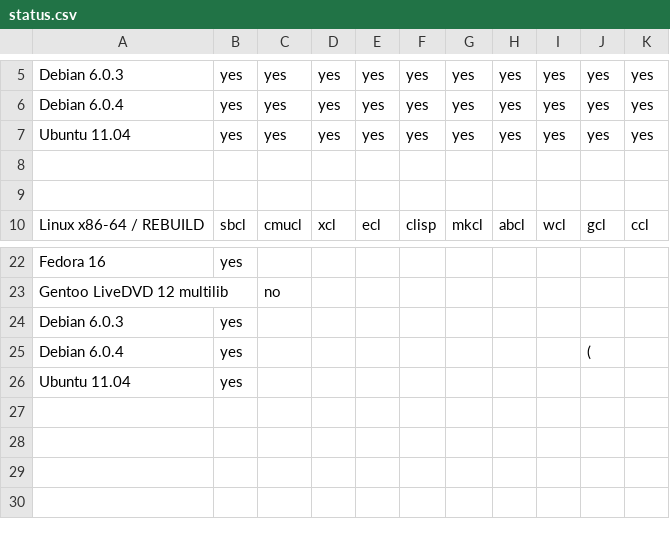
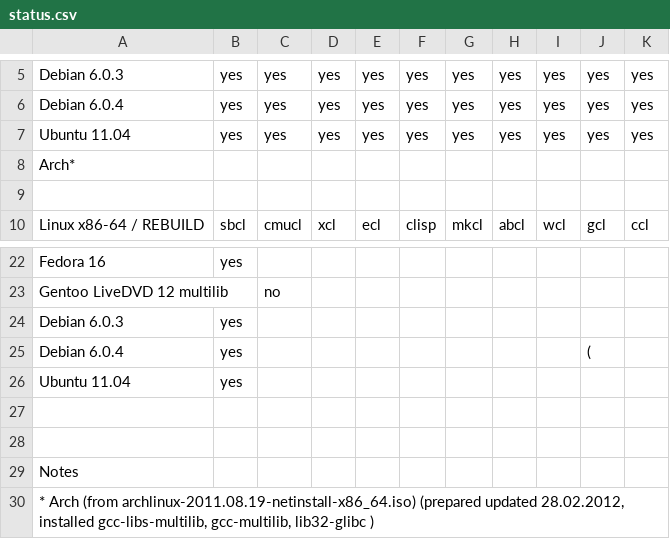
Before and after one commit to LinkFly/lisp-dev-tools, a CSV file: status.csv, drawn as a sheet; only a part is shown, gaps mark what is left out.

Commit message:
begin added tests and describe tests. Smallfix status.csv

```diff
--- a/status.csv
+++ b/status.csv
@@ -7,3 +7,3 @@
 "Ubuntu 11.04";"yes";"yes";"yes";"yes";"yes";"yes";"yes";"yes";"yes";"yes"
-;;;;;;;;;;
+"Arch*";;;;;;;;;;
 ;;;;;;;;;;
@@ -26 +26,5 @@
 "Ubuntu 11.04";"yes";;;;;;;;;
+;;;;;;;;;;
+;;;;;;;;;;
+"Notes";;;;;;;;;;
+"* Arch  (from archlinux-2011.08.19-netinstall-x86_64.iso) (prepared updated 28.02.2012, installed gcc-libs-multilib, gcc-multilib, lib32-glibc )";;;;;;;;;;
```
Also changed, not shown: 2 other files.
